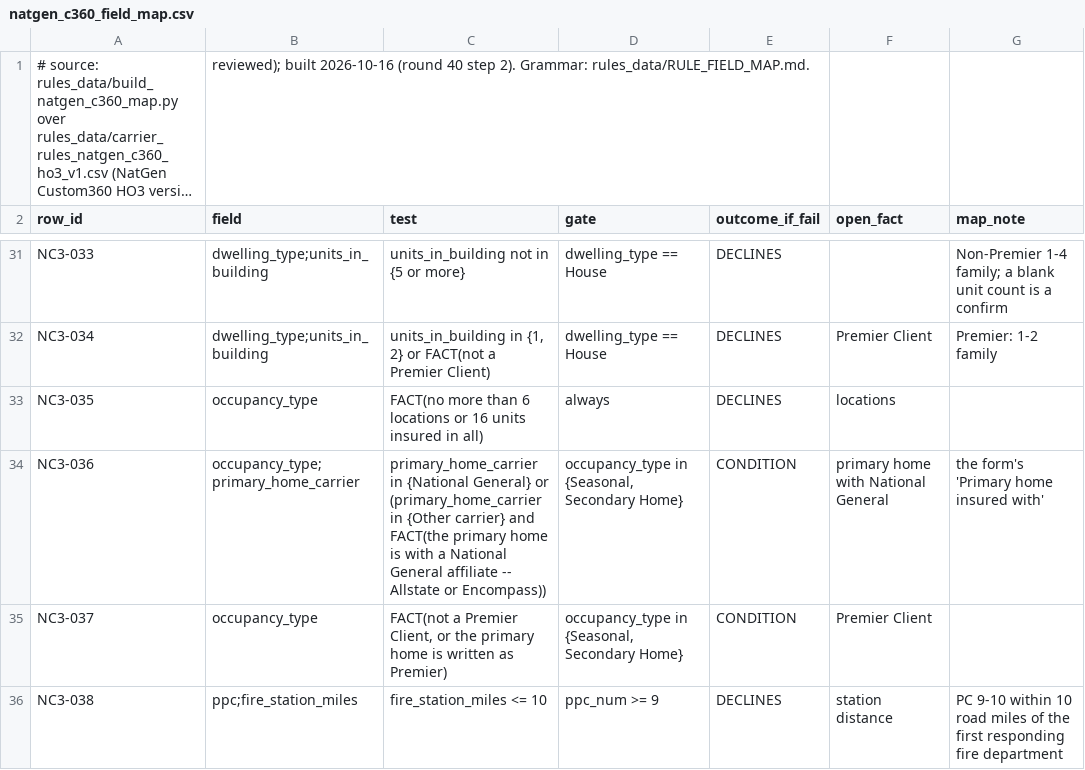
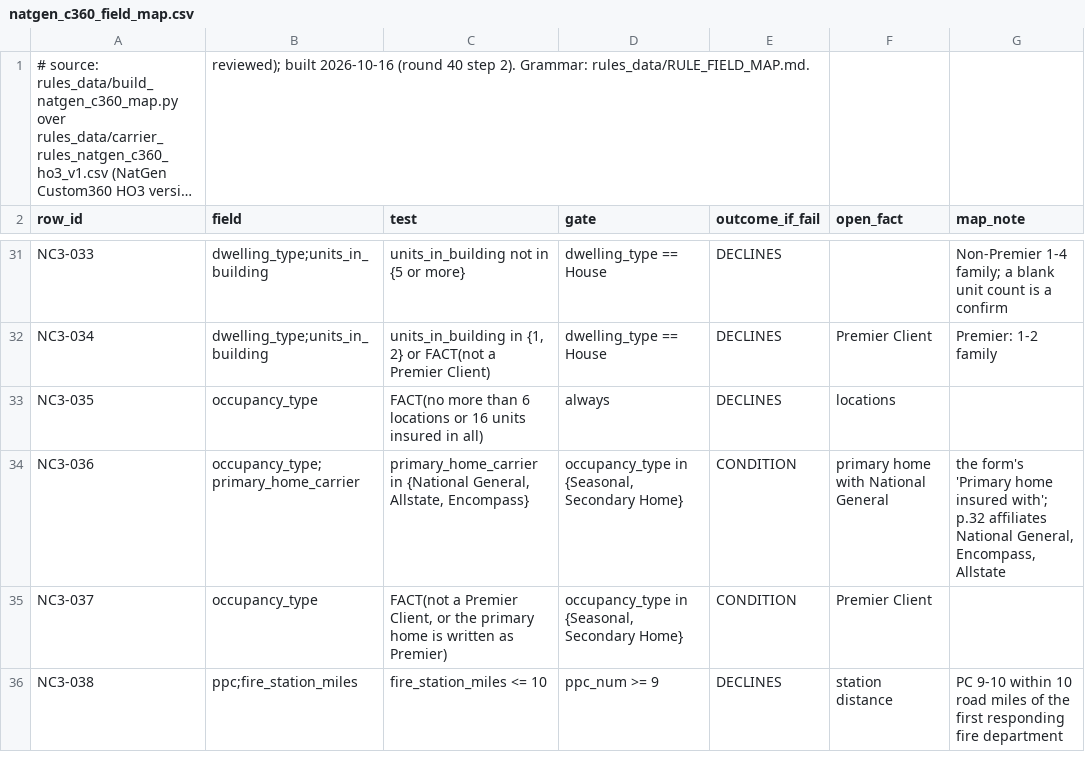
Before and after one commit to LiamNguyenLM/carrier-eligibility-tool, a CSV file: rules_data/natgen_c360_field_map.csv, drawn as a sheet; only a part is shown, gaps mark what is left out; long unchanged cells end in ….

```diff
--- a/rules_data/natgen_c360_field_map.csv
+++ b/rules_data/natgen_c360_field_map.csv
@@ -33,3 +33,3 @@ NC3-034,dwelling_type;units_in_building,"units_in_building in {1, 2} or FACT(not
 NC3-035,occupancy_type,FACT(no more than 6 locations or 16 units insured in all),always,DECLINES,locations,
-NC3-036,occupancy_type;primary_home_carrier,primary_home_carrier in {National General} or (primary_home_carrier in {Other carrier} and FACT(the primary home is with a National General affiliate -- Allstate or Encompass)),"occupancy_type in {Seasonal, Secondary Home}",CONDITION,primary home with National General,the form's 'Primary home insured with'
+NC3-036,occupancy_type;primary_home_carrier,"primary_home_carrier in {National General, Allstate, Encompass}","occupancy_type in {Seasonal, Secondary Home}",CONDITION,primary home with National General,"the form's 'Primary home insured with'; p.32 affiliates National General, Encompass, Allstate"
 NC3-037,occupancy_type,"FACT(not a Premier Client, or the primary home is written as Premier)","occupancy_type in {Seasonal, Secondary Home}",CONDITION,Premier Client,
```
Also changed, not shown: 6 other files.
